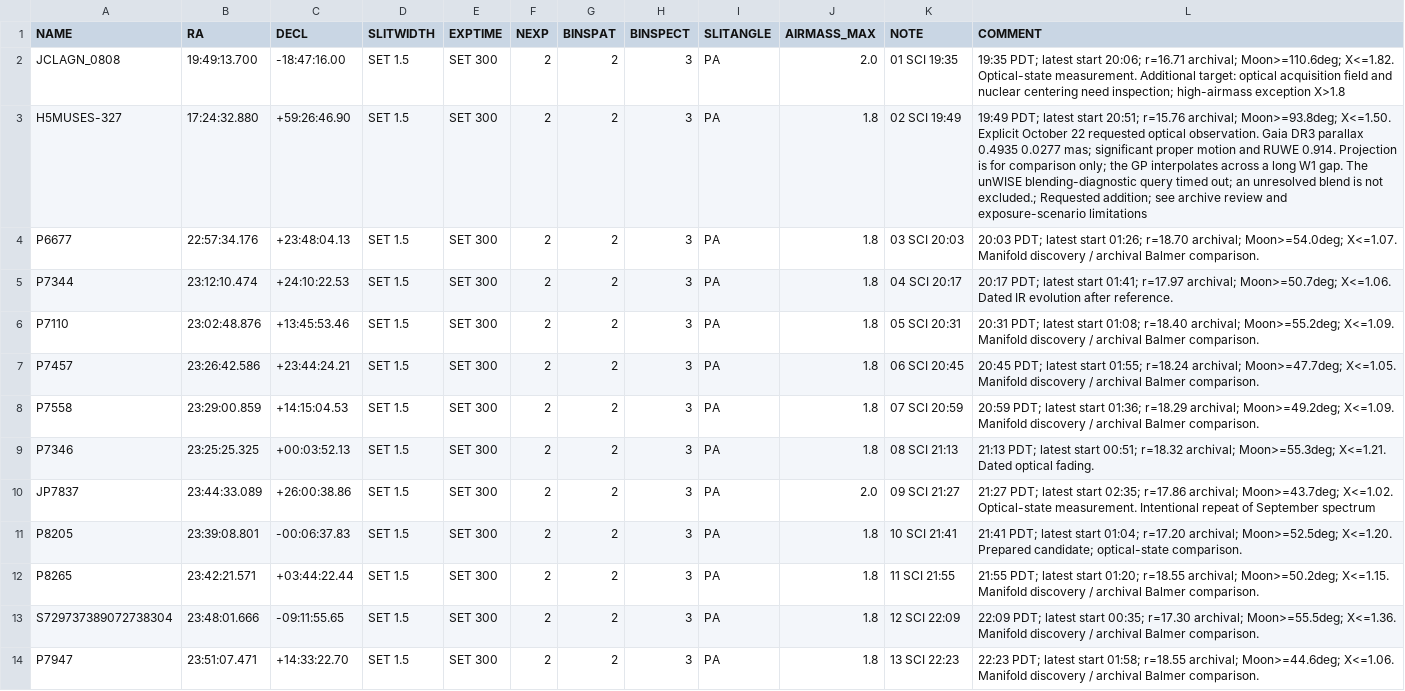
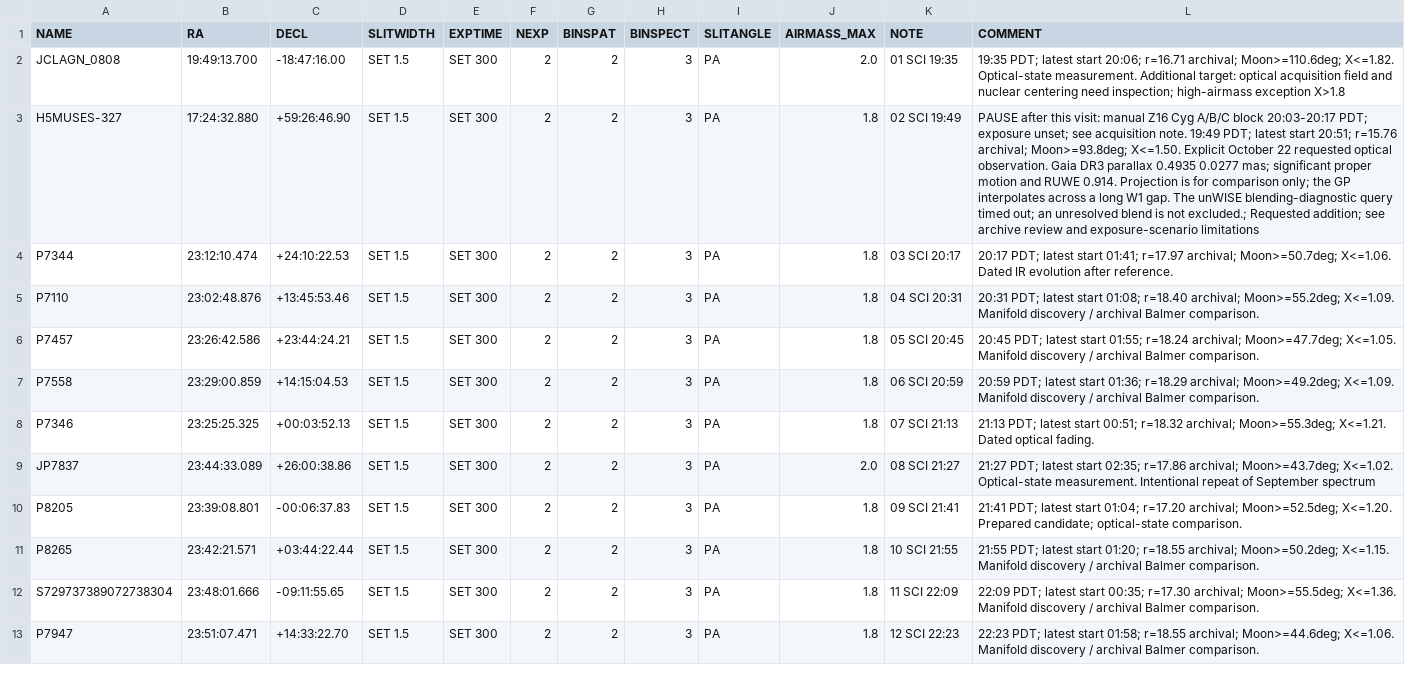
Before and after one commit to xoubish/CLAGN, a CSV file: docs/october/oct26_ngps.csv, drawn as a sheet; only a part is shown; removed rows and columns are numbered as before the commit, all else as after; the diff covers the shown part only; the diff names each change by its address in the sheet, - before the commit and + after, or states it on an @@ line.

```diff
--- a/docs/october/oct26_ngps.csv
+++ b/docs/october/oct26_ngps.csv
-L3 (COMMENT): 19:49 PDT;…
+L3 (COMMENT): PAUSE after this visit: manual Z16 Cyg A/B/C block 20:03-20:17 PDT; exposure unset; see acquisition note. 19:49 PDT;…
-row 4: P6677 | 22:57:34.176 | +23:48:04.13 | SET 1.5 | SET 300 | 2 | 2 | 3 | PA | 1.8 | 03 SCI 20:03 | 20:03 PDT; latest start 01:26; r=18.70 archival; Moon>=54.0deg; X<=1.07. Manifold discovery / archival Balmer comparison.
-K4 (NOTE): 04 SCI 20:17
+K4 (NOTE): 03 SCI 20:17
-K5 (NOTE): 05 SCI 20:31
+K5 (NOTE): 04 SCI 20:31
-K6 (NOTE): 06 SCI 20:45
+K6 (NOTE): 05 SCI 20:45
-K7 (NOTE): 07 SCI 20:59
+K7 (NOTE): 06 SCI 20:59
-K8 (NOTE): 08 SCI 21:13
+K8 (NOTE): 07 SCI 21:13
-K9 (NOTE): 09 SCI 21:27
+K9 (NOTE): 08 SCI 21:27
-K10 (NOTE): 10 SCI 21:41
+K10 (NOTE): 09 SCI 21:41
-K11 (NOTE): 11 SCI 21:55
+K11 (NOTE): 10 SCI 21:55
-K12 (NOTE): 12 SCI 22:09
+K12 (NOTE): 11 SCI 22:09
-K13 (NOTE): 13 SCI 22:23
+K13 (NOTE): 12 SCI 22:23
```
Also changed, not shown: 1 added row and 10 edited cells elsewhere in this file, docs/october/all_80_targets.csv, docs/october/oct27_ngps.csv, 19 other files.
